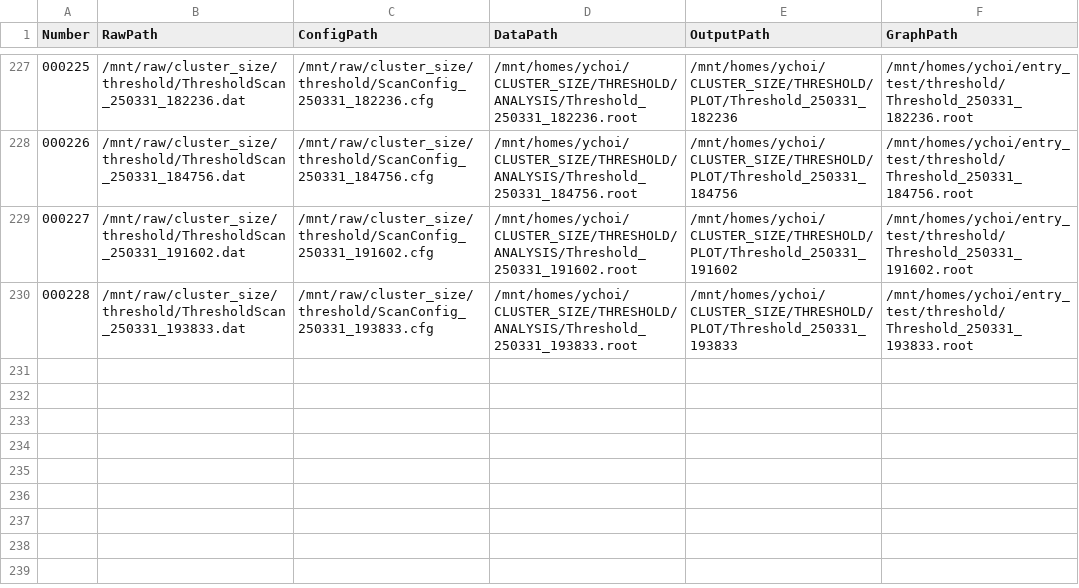
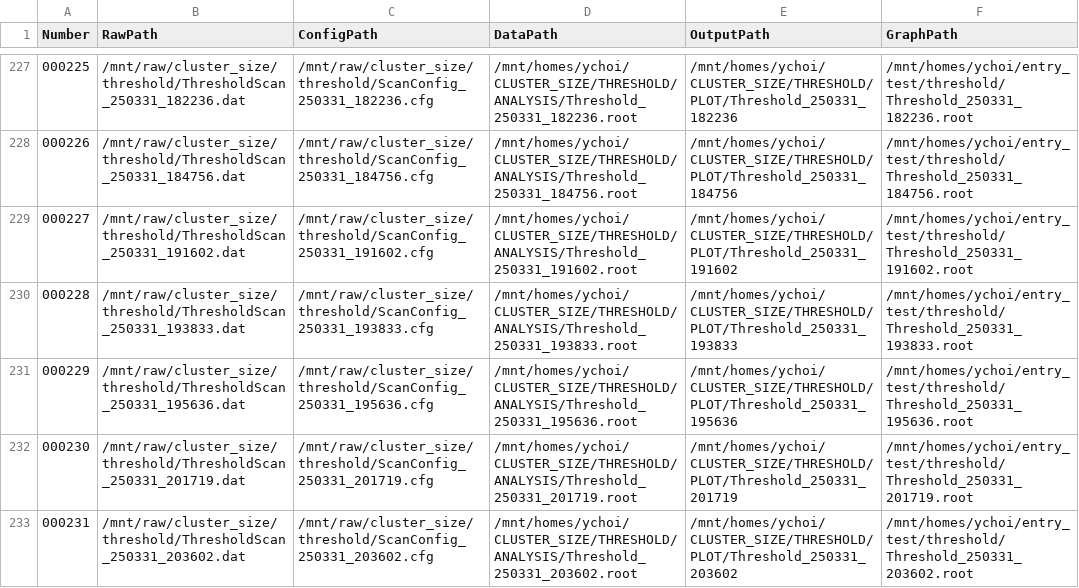
Before and after one commit to keistad-root/ATOM, a CSV file: Data/threshold.csv, drawn as a sheet; only a part is shown, gaps mark what is left out.

Commit message:
auto commit at 2025-03-31 21:00:01

```diff
--- a/Data/threshold.csv
+++ b/Data/threshold.csv
@@ -230 +230,4 @@ Number, RawPath, ConfigPath, DataPath, OutputPath, GraphPath
 000228, /mnt/raw/cluster_size/threshold/ThresholdScan_250331_193833.dat, /mnt/raw/cluster_size/threshold/ScanConfig_250331_193833.cfg, /mnt/homes/ychoi/CLUSTER_SIZE/THRESHOLD/ANALYSIS/Threshold_250331_193833.root, /mnt/homes/ychoi/CLUSTER_SIZE/THRESHOLD/PLOT/Threshold_250331_193833, /mnt/homes/ychoi/entry_test/threshold/Threshold_250331_193833.root
+000229, /mnt/raw/cluster_size/threshold/ThresholdScan_250331_195636.dat, /mnt/raw/cluster_size/threshold/ScanConfig_250331_195636.cfg, /mnt/homes/ychoi/CLUSTER_SIZE/THRESHOLD/ANALYSIS/Threshold_250331_195636.root, /mnt/homes/ychoi/CLUSTER_SIZE/THRESHOLD/PLOT/Threshold_250331_195636, /mnt/homes/ychoi/entry_test/threshold/Threshold_250331_195636.root
+000230, /mnt/raw/cluster_size/threshold/ThresholdScan_250331_201719.dat, /mnt/raw/cluster_size/threshold/ScanConfig_250331_201719.cfg, /mnt/homes/ychoi/CLUSTER_SIZE/THRESHOLD/ANALYSIS/Threshold_250331_201719.root, /mnt/homes/ychoi/CLUSTER_SIZE/THRESHOLD/PLOT/Threshold_250331_201719, /mnt/homes/ychoi/entry_test/threshold/Threshold_250331_201719.root
+000231, /mnt/raw/cluster_size/threshold/ThresholdScan_250331_203602.dat, /mnt/raw/cluster_size/threshold/ScanConfig_250331_203602.cfg, /mnt/homes/ychoi/CLUSTER_SIZE/THRESHOLD/ANALYSIS/Threshold_250331_203602.root, /mnt/homes/ychoi/CLUSTER_SIZE/THRESHOLD/PLOT/Threshold_250331_203602, /mnt/homes/ychoi/entry_test/threshold/Threshold_250331_203602.root
```
